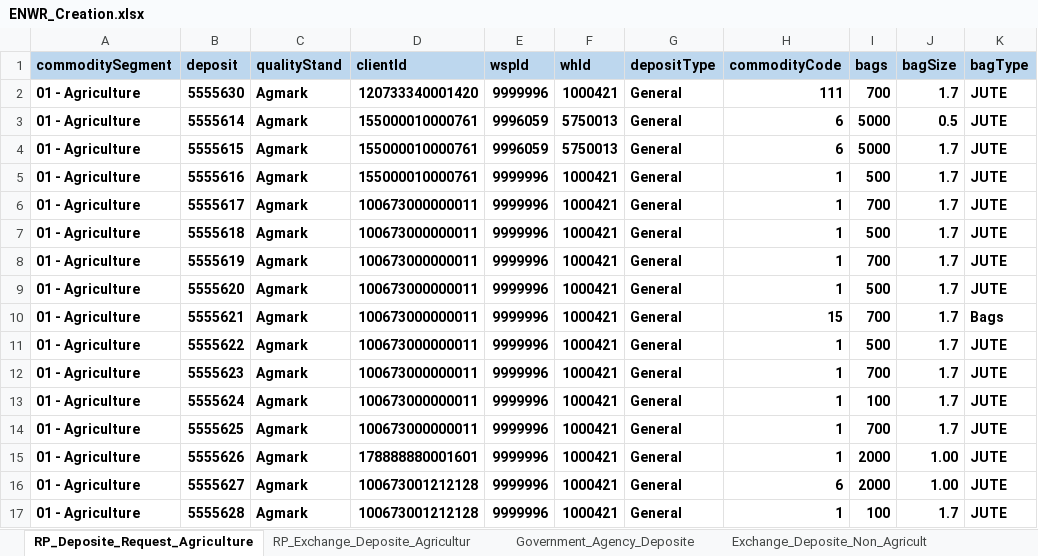
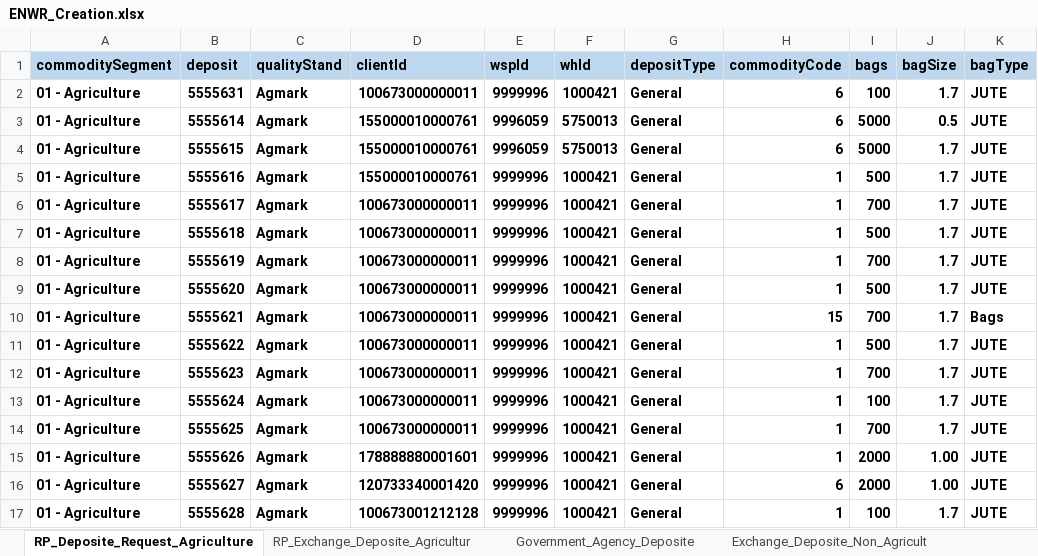
Before and after one commit to Abhishekthasal/COUNTRYWIDE-COMMODITY-REPOSITORY-LIMITED, an Excel workbook: Data/ENWR_Creation.xlsx, sheet RP_Deposite_Request_Agriculture, drawn as a sheet; only a part is shown; values as stored, in another font and other column widths than the file's, no borders; the diff names each change by its address in the sheet, - before the commit and + after, or states it on an @@ line.

```diff
--- a/Data/ENWR_Creation.xlsx (sheet RP_Deposite_Request_Agriculture)
+++ b/Data/ENWR_Creation.xlsx (sheet RP_Deposite_Request_Agriculture)
-B2 (deposit): 5555630
+B2 (deposit): 5555631
-D2 (clientId): 120733340001420
+D2 (clientId): 100673000000011
-H2 (commodityCode): 111
+H2 (commodityCode): 6
-I2 (bags): 700
+I2 (bags): 100
-D16 (clientId): 100673001212128
+D16 (clientId): 120733340001420
```
Also changed, not shown: sheet Deposite_Assayer_Maker, sheet Physical_Deposit_Maker, sheet Government_Agency_Deposite, 24 other files.
